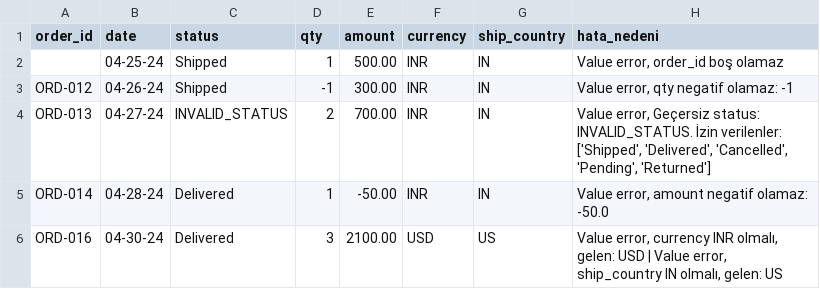
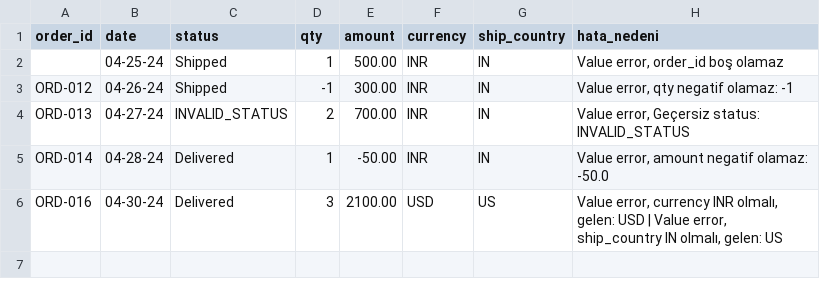
Before and after one commit to mehmet-zeytin/week11_data_quality, a CSV file: data/invalid_rows.csv, drawn as a sheet.

```diff
--- a/data/invalid_rows.csv
+++ b/data/invalid_rows.csv
@@ -3,3 +3,3 @@ order_id,date,status,qty,amount,currency,ship_country,hata_nedeni
 ORD-012,04-26-24,Shipped,-1,300.00,INR,IN,"Value error, qty negatif olamaz: -1"
-ORD-013,04-27-24,INVALID_STATUS,2,700.00,INR,IN,"Value error, Geçersiz status: INVALID_STATUS. İzin verilenler: ['Shipped', 'Delivered', 'Cancelled', 'Pending', 'Returned']"
+ORD-013,04-27-24,INVALID_STATUS,2,700.00,INR,IN,"Value error, Geçersiz status: INVALID_STATUS"
 ORD-014,04-28-24,Delivered,1,-50.00,INR,IN,"Value error, amount negatif olamaz: -50.0"
```
Also changed, not shown: 1 other file.
